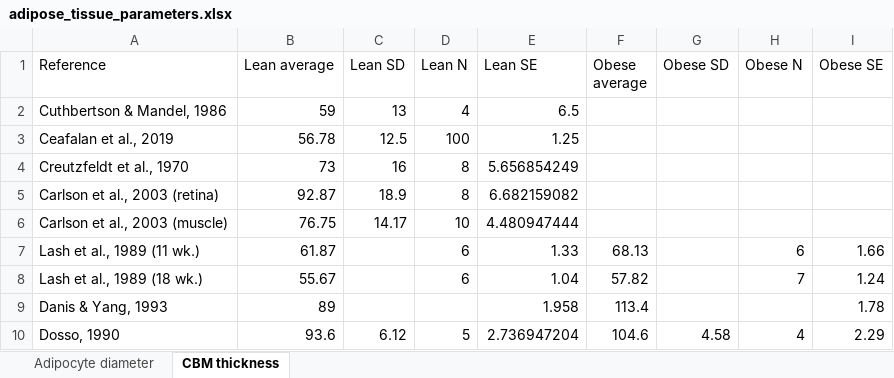
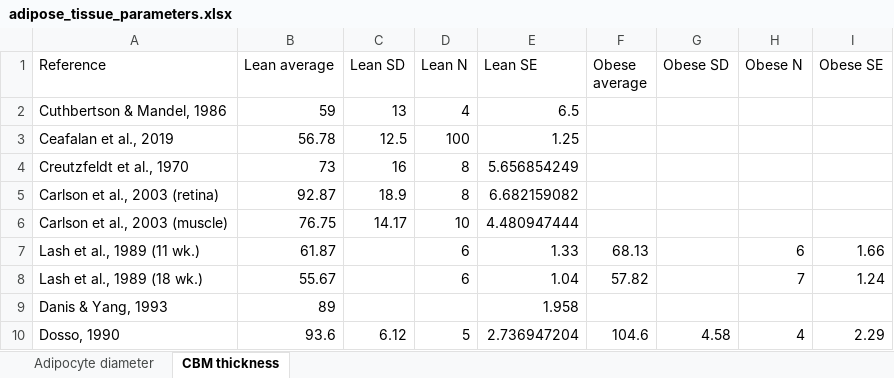
Before and after one commit to YunjeongLee/meta-analysis-for-VEGF-signaling, an Excel workbook: data/adipose_tissue_parameters.xlsx, sheet CBM thickness, drawn as a sheet; values as stored, in another font and other column widths than the file's, no borders; the diff names each change by its address in the sheet, - before the commit and + after, or states it on an @@ line.

Commit message:
delete (Danis & Yang, 1993) data from CBM thickness of obese rat because the rats are diabetic

```diff
--- a/data/adipose_tissue_parameters.xlsx (sheet CBM thickness)
+++ b/data/adipose_tissue_parameters.xlsx (sheet CBM thickness)
-F9 (Obese average): 113.4
+F9 (Obese average): (empty)
-I9 (Obese SE): 1.78
+I9 (Obese SE): (empty)
```
